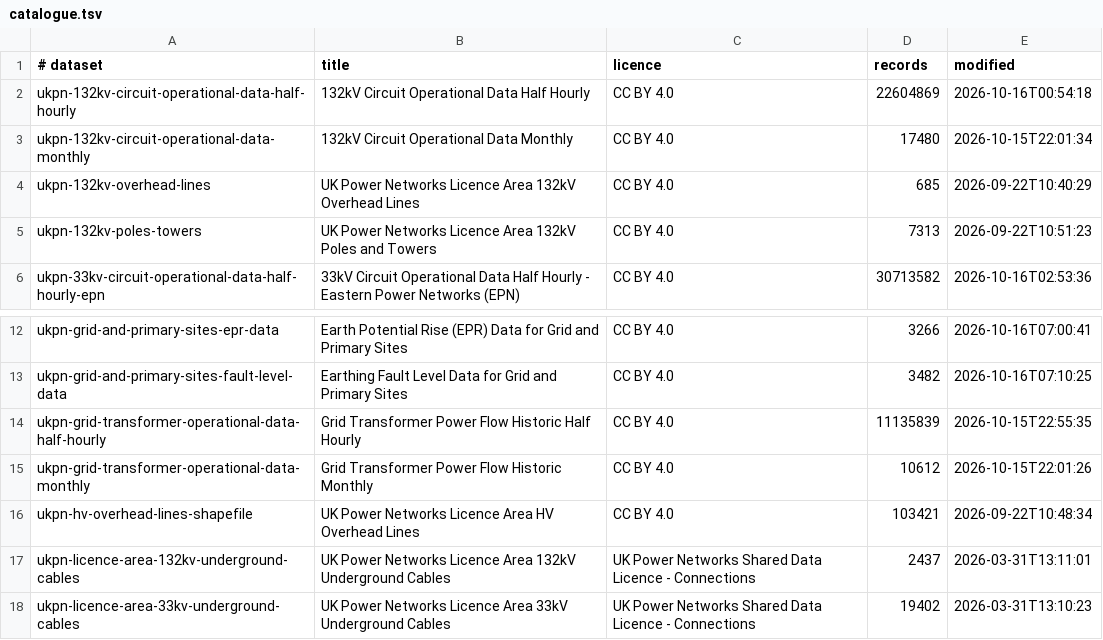
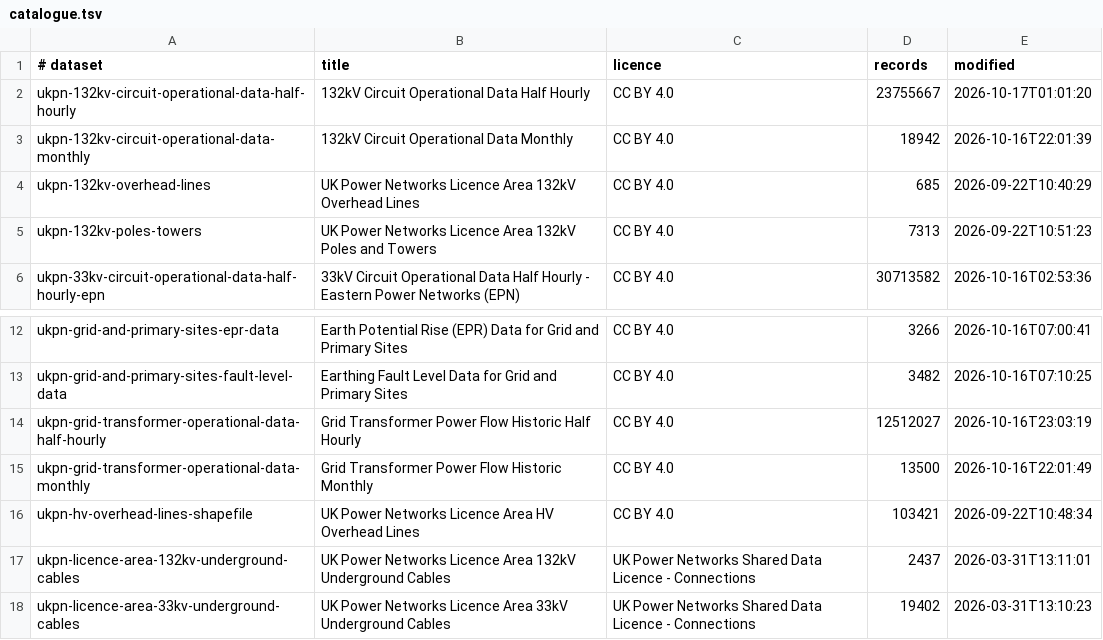
Before and after one commit to Ventusltd/132kV, a TSV file: data/catalogue.tsv, drawn as a sheet; only a part is shown, gaps mark what is left out.

```diff
--- a/data/catalogue.tsv
+++ b/data/catalogue.tsv
@@ -1,4 +1,4 @@
 # dataset	title	licence	records	modified
-ukpn-132kv-circuit-operational-data-half-hourly	132kV Circuit Operational Data Half Hourly	CC BY 4.0	22604869	2026-10-16T00:54:18
-ukpn-132kv-circuit-operational-data-monthly	132kV Circuit Operational Data Monthly	CC BY 4.0	17480	2026-10-15T22:01:34
+ukpn-132kv-circuit-operational-data-half-hourly	132kV Circuit Operational Data Half Hourly	CC BY 4.0	23755667	2026-10-17T01:01:20
+ukpn-132kv-circuit-operational-data-monthly	132kV Circuit Operational Data Monthly	CC BY 4.0	18942	2026-10-16T22:01:39
 ukpn-132kv-overhead-lines	UK Power Networks Licence Area 132kV Overhead Lines	CC BY 4.0	685	2026-09-22T10:40:29
@@ -13,4 +13,4 @@ ukpn-grid-and-primary-sites-epr-data	Earth Potential Rise (EPR) Data for Grid an
 ukpn-grid-and-primary-sites-fault-level-data	Earthing Fault Level Data for Grid and Primary Sites	CC BY 4.0	3482	2026-10-16T07:10:25
-ukpn-grid-transformer-operational-data-half-hourly	Grid Transformer Power Flow Historic Half Hourly	CC BY 4.0	11135839	2026-10-15T22:55:35
-ukpn-grid-transformer-operational-data-monthly	Grid Transformer Power Flow Historic Monthly	CC BY 4.0	10612	2026-10-15T22:01:26
+ukpn-grid-transformer-operational-data-half-hourly	Grid Transformer Power Flow Historic Half Hourly	CC BY 4.0	12512027	2026-10-16T23:03:19
+ukpn-grid-transformer-operational-data-monthly	Grid Transformer Power Flow Historic Monthly	CC BY 4.0	13500	2026-10-16T22:01:49
 ukpn-hv-overhead-lines-shapefile	UK Power Networks Licence Area HV Overhead Lines	CC BY 4.0	103421	2026-09-22T10:48:34
```
Also changed, not shown: data/ledger.tsv, 1 other file.
